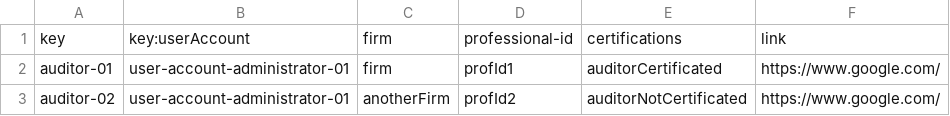
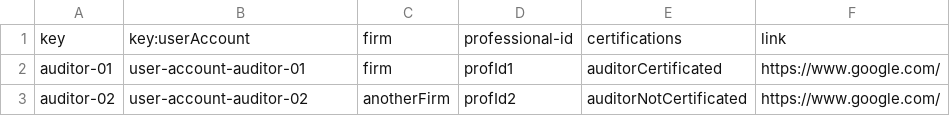
Before and after one commit to VictoriaCRD/Acme-L3-D04, a CSV file: src/main/webapp/WEB-INF/resources/sample-data/auditor.csv, drawn as a sheet.

Commit message:
AuditorAudits

```diff
--- a/src/main/webapp/WEB-INF/resources/sample-data/auditor.csv
+++ b/src/main/webapp/WEB-INF/resources/sample-data/auditor.csv
@@ -1,3 +1,3 @@
 key,key:userAccount,firm,professional-id,certifications,link
-auditor-01,user-account-administrator-01,firm,profId1,auditorCertificated,https://www.google.com/
-auditor-02,user-account-administrator-01,anotherFirm,profId2,auditorNotCertificated,https://www.google.com/
+auditor-01,user-account-auditor-01,firm,profId1,auditorCertificated,https://www.google.com/
+auditor-02,user-account-auditor-02,anotherFirm,profId2,auditorNotCertificated,https://www.google.com/
```
Also changed, not shown: 20 other files.
